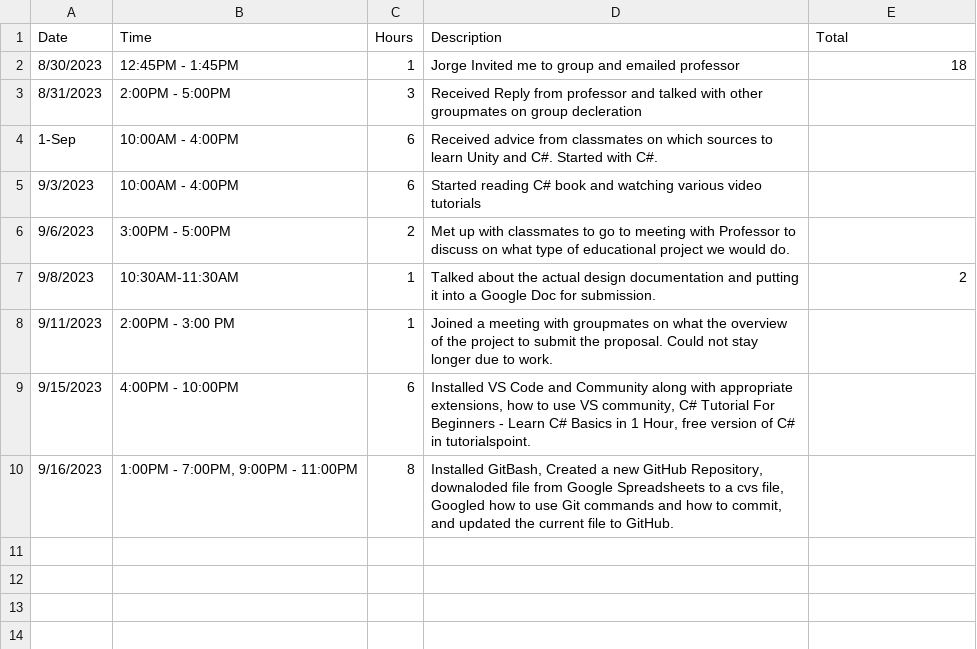
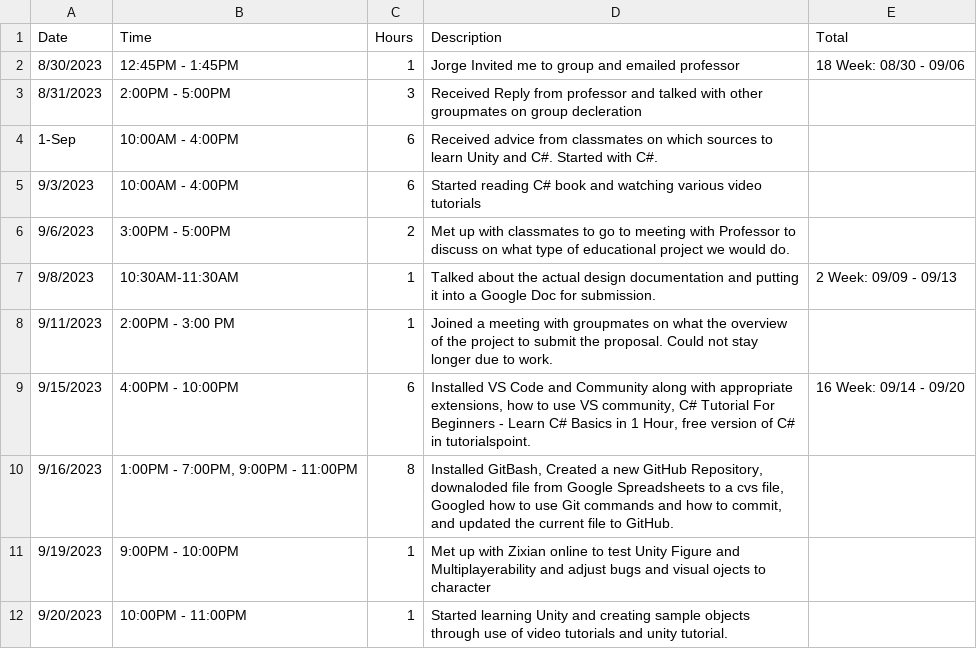
Before and after one commit to Phorespher/CISC4900-Spreadsheet, a CSV file: CISC-4900-Time-Log.csv, drawn as a sheet.

Commit message:
Update CISC-4900-Time-Log.csv
Unity videos

```diff
--- a/CISC-4900-Time-Log.csv
+++ b/CISC-4900-Time-Log.csv
@@ -1,3 +1,3 @@
 Date,Time,Hours,Description,Total
-8/30/2023,12:45PM - 1:45PM,1,Jorge Invited me to group and emailed professor,18
+8/30/2023,12:45PM - 1:45PM,1,Jorge Invited me to group and emailed professor,18 Week: 08/30 - 09/06
 8/31/2023,2:00PM - 5:00PM,3,Received Reply from professor and talked with other groupmates on group decleration ,
@@ -6,5 +6,7 @@ Date,Time,Hours,Description,Total
 9/6/2023,3:00PM - 5:00PM,2,Met up with classmates to go to meeting with Professor to discuss on what type of educational project we would do.,
-9/8/2023,10:30AM-11:30AM,1,Talked about the actual design documentation and putting it into a Google Doc for submission.,2
+9/8/2023,10:30AM-11:30AM,1,Talked about the actual design documentation and putting it into a Google Doc for submission.,2 Week: 09/09 - 09/13
 9/11/2023,2:00PM - 3:00 PM,1,Joined a meeting with groupmates on what the overview of the project to submit the proposal. Could not stay longer due to work.,
-9/15/2023,4:00PM - 10:00PM,6,"Installed VS Code and Community along with appropriate extensions, how to use VS community, C# Tutorial For Beginners - Learn C# Basics in 1 Hour, free version of C# in tutorialspoint.",
+9/15/2023,4:00PM - 10:00PM,6,"Installed VS Code and Community along with appropriate extensions, how to use VS community, C# Tutorial For Beginners - Learn C# Basics in 1 Hour, free version of C# in tutorialspoint.",16 Week: 09/14 - 09/20
 9/16/2023,"1:00PM - 7:00PM, 9:00PM - 11:00PM",8,"Installed GitBash, Created a new GitHub Repository, downaloded file from Google Spreadsheets to a cvs file, Googled how to use Git commands and how to commit, and updated the current file to GitHub.",
+9/19/2023,9:00PM - 10:00PM,1,Met up with Zixian online to test Unity Figure and Multiplayerability and adjust bugs and visual ojects to character,
+9/20/2023,10:00PM - 11:00PM,1,Started learning Unity and creating sample objects through use of video tutorials and unity tutorial.,
```
